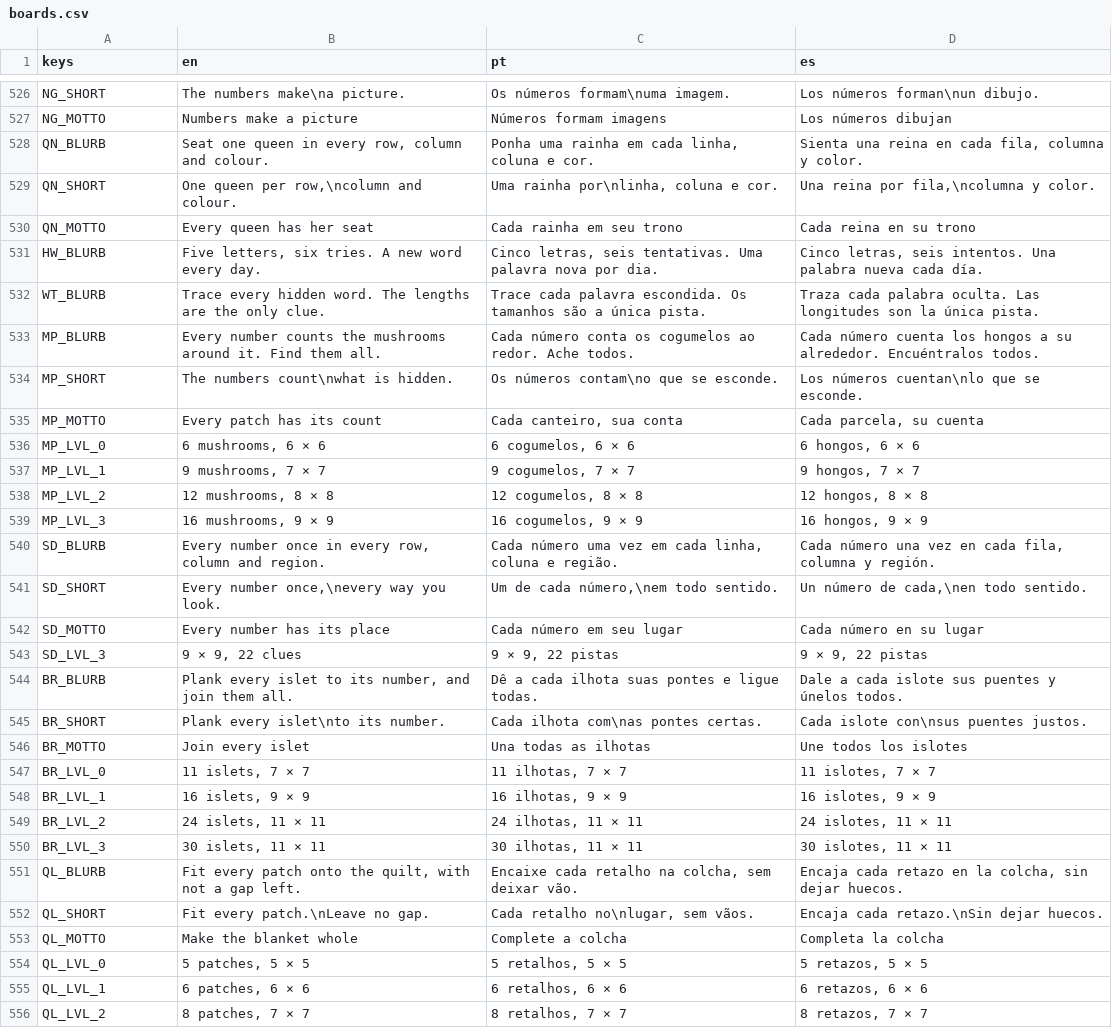
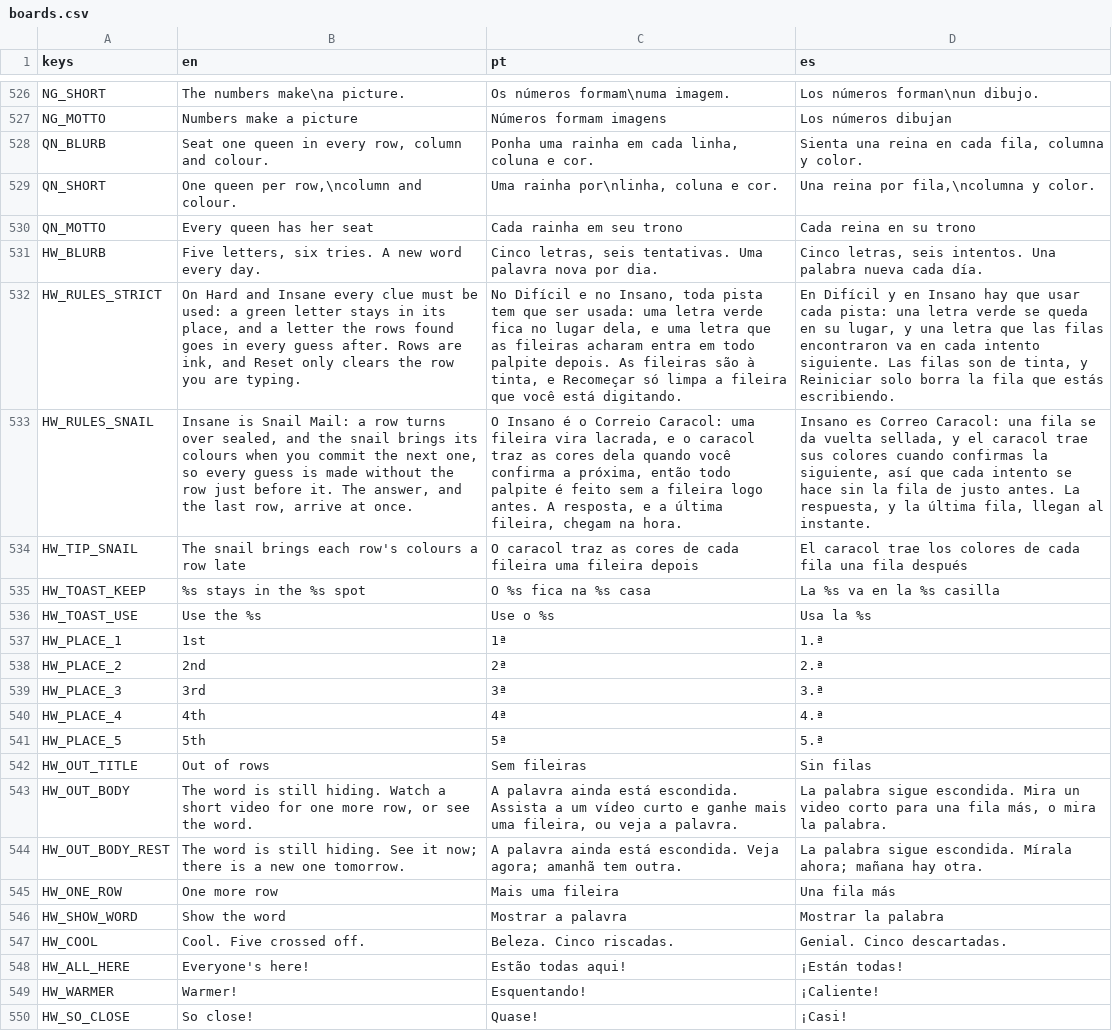
Before and after one commit to flavioriper/daily-games, a CSV file: locale/boards.csv, drawn as a sheet; only a part is shown, gaps mark what is left out; the shorter side is filled out with more unchanged rows; the diff covers the shown part only; the diff names each change by its address in the sheet, - before the commit and + after, or states it on an @@ line.

Commit message:
feat(hiddenword): out of rows (droop, the card, one more row, show the word), sealed envelopes and the snail, reactions (warmer, so close, everyone's here, a clean miss in sunglasses), a note up the scale per new green and three gags, the ready hop, a gliding caret, rows cascading in, and a party -- dance, a meadow in the unused rows, a cheer and the seal

```diff
--- a/locale/boards.csv
+++ b/locale/boards.csv
+row 532: HW_RULES_STRICT | On Hard and Insane every clue must be used: a green letter stays in its place, and a letter the rows found goes in every guess after. Rows are ink, and Reset only clears the row you are typing. | No Difícil e no Insano, toda pista tem que ser usada: uma letra verde fica no lugar dela, e uma letra que as fileiras acharam entra em todo palpite depois. As fileiras são à tinta, e Recomeçar só limpa a fileira que você está digitando. | En Difícil y en Insano hay que usar cada pista: una letra verde se queda en su lugar, y una letra que las filas encontraron va en cada intento siguiente. Las filas son de tinta, y Reiniciar solo borra la fila que estás escribiendo.
+row 533: HW_RULES_SNAIL | Insane is Snail Mail: a row turns over sealed, and the snail brings its colours when you commit the next one, so every guess is made without the row just before it. The answer, and the last row, arrive at once. | O Insano é o Correio Caracol: uma fileira vira lacrada, e o caracol traz as cores dela quando você confirma a próxima, então todo palpite é feito sem a fileira logo antes. A resposta, e a última fileira, chegam na hora. | Insano es Correo Caracol: una fila se da vuelta sellada, y el caracol trae sus colores cuando confirmas la siguiente, así que cada intento se hace sin la fila de justo antes. La respuesta, y la última fila, llegan al instante.
+row 534: HW_TIP_SNAIL | The snail brings each row's colours a row late | O caracol traz as cores de cada fileira uma fileira depois | El caracol trae los colores de cada fila una fila después
+row 535: HW_TOAST_KEEP | %s stays in the %s spot | O %s fica na %s casa | La %s va en la %s casilla
+row 536: HW_TOAST_USE | Use the %s | Use o %s | Usa la %s
+row 537: HW_PLACE_1 | 1st | 1ª | 1.ª
+row 538: HW_PLACE_2 | 2nd | 2ª | 2.ª
+row 539: HW_PLACE_3 | 3rd | 3ª | 3.ª
+row 540: HW_PLACE_4 | 4th | 4ª | 4.ª
+row 541: HW_PLACE_5 | 5th | 5ª | 5.ª
+row 542: HW_OUT_TITLE | Out of rows | Sem fileiras | Sin filas
+row 543: HW_OUT_BODY | The word is still hiding. Watch a short video for one more row, or see the word. | A palavra ainda está escondida. Assista a um vídeo curto e ganhe mais uma fileira, ou veja a palavra. | La palabra sigue escondida. Mira un video corto para una fila más, o mira la palabra.
+row 544: HW_OUT_BODY_REST | The word is still hiding. See it now; there is a new one tomorrow. | A palavra ainda está escondida. Veja agora; amanhã tem outra. | La palabra sigue escondida. Mírala ahora; mañana hay otra.
+row 545: HW_ONE_ROW | One more row | Mais uma fileira | Una fila más
+row 546: HW_SHOW_WORD | Show the word | Mostrar a palavra | Mostrar la palabra
+row 547: HW_COOL | Cool. Five crossed off. | Beleza. Cinco riscadas. | Genial. Cinco descartadas.
+row 548: HW_ALL_HERE | Everyone's here! | Estão todas aqui! | ¡Están todas!
+row 549: HW_WARMER | Warmer! | Esquentando! | ¡Caliente!
+row 550: HW_SO_CLOSE | So close! | Quase! | ¡Casi!
```
Also changed, not shown: 20 added rows elsewhere in this file, locale/ui.csv, 21 other files.
